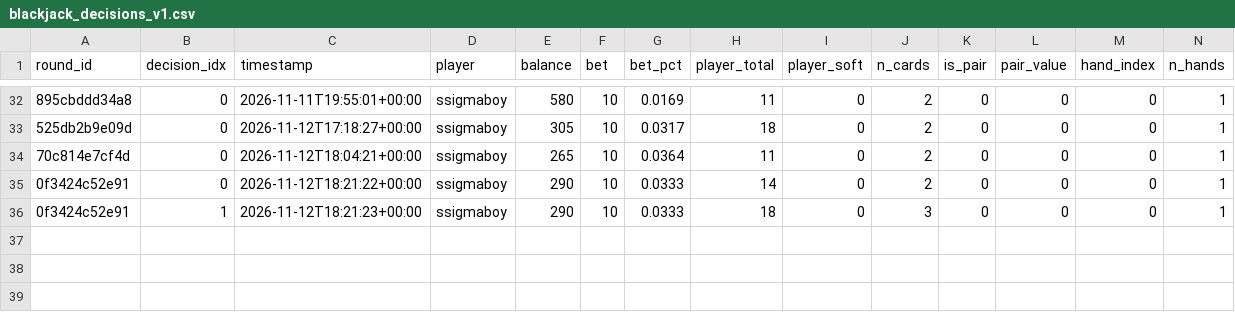
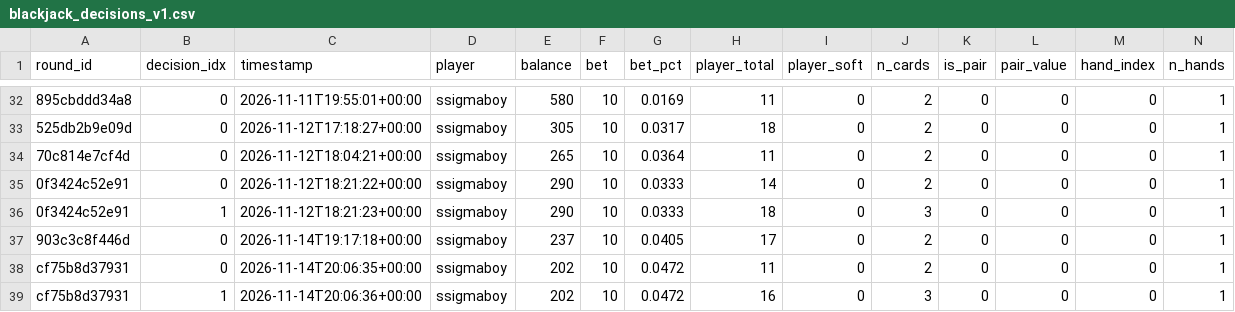
Before and after one commit to wolframovv/BlackJack-kivy, a CSV file: data/blackjack_decisions_v1.csv, drawn as a sheet; only a part is shown, gaps mark what is left out; rows hold the shown columns only; the diff names each change by its address in the sheet, - before the commit and + after, or states it on an @@ line.

```diff
--- a/data/blackjack_decisions_v1.csv
+++ b/data/blackjack_decisions_v1.csv
+row 37: 903c3c8f446d | 0 | 2026-11-14T19:17:18+00:00 | ssigmaboy | 237 | 10 | 0.0405 | 17 | 0 | 2 | 0 | 0 | 0 | 1
+row 38: cf75b8d37931 | 0 | 2026-11-14T20:06:35+00:00 | ssigmaboy | 202 | 10 | 0.0472 | 11 | 0 | 2 | 0 | 0 | 0 | 1
+row 39: cf75b8d37931 | 1 | 2026-11-14T20:06:36+00:00 | ssigmaboy | 202 | 10 | 0.0472 | 16 | 0 | 3 | 0 | 0 | 0 | 1
```
Also changed, not shown: data/blackjack_rounds_v1.csv, 19 other files.
